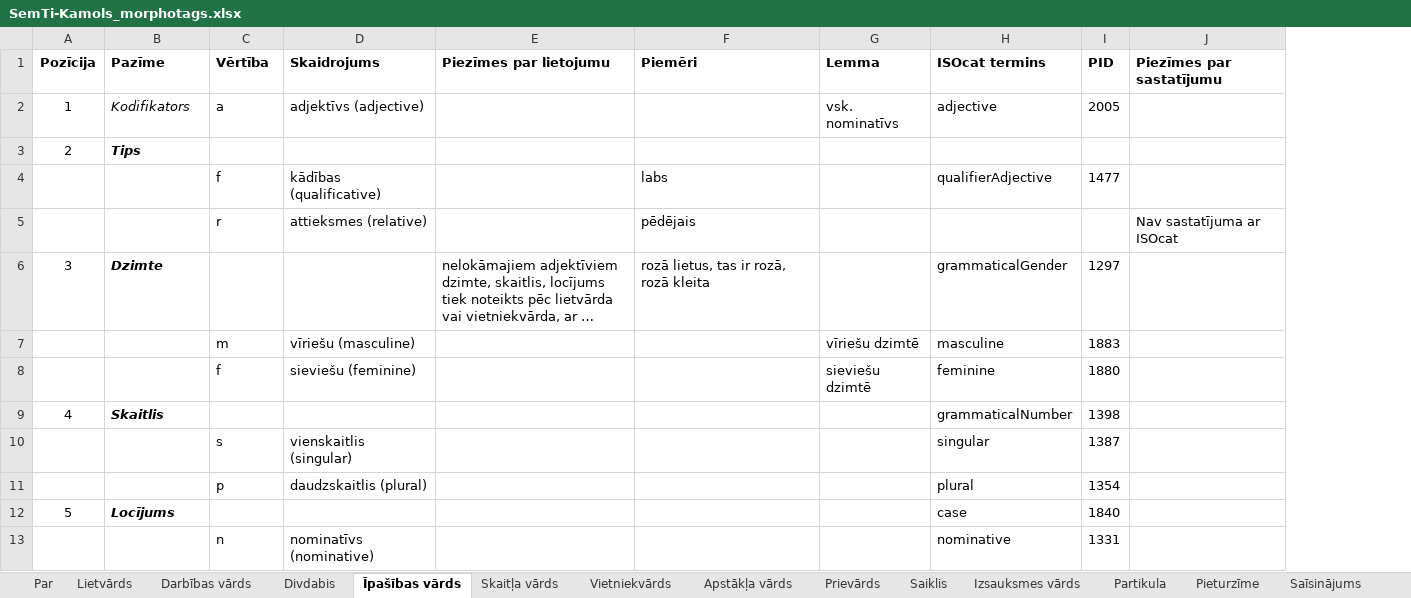
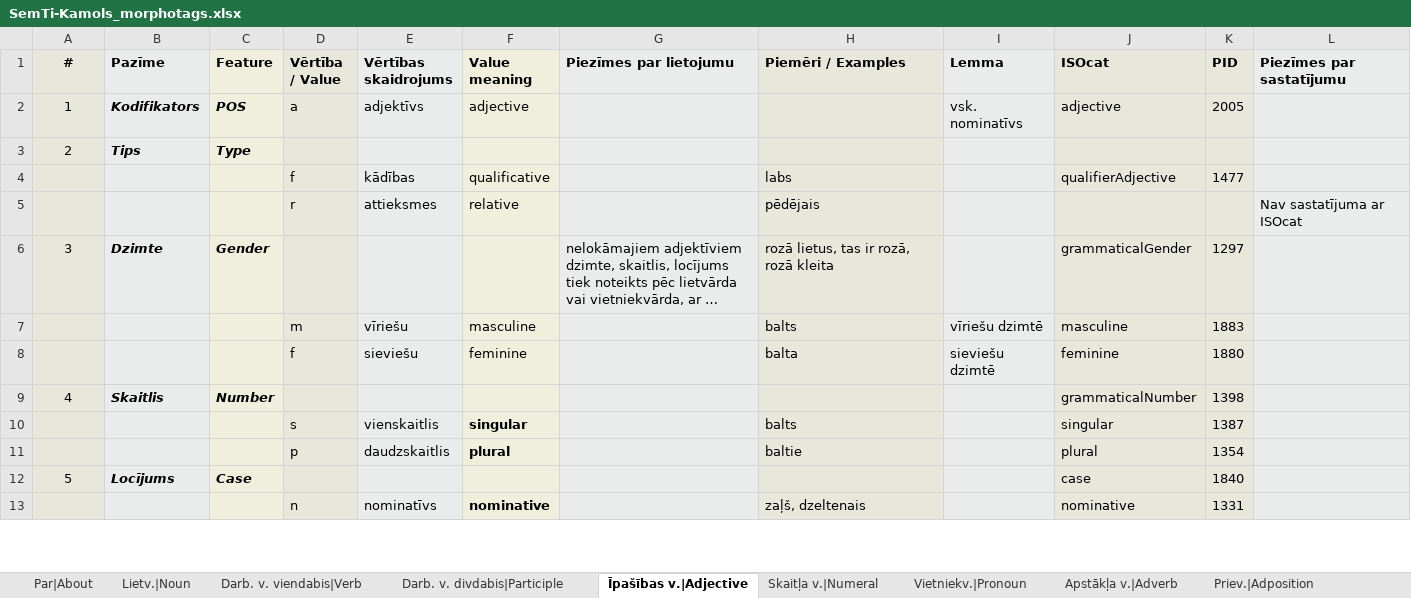
Before and after one commit to PeterisP/morphology, an Excel workbook: docs/SemTi-Kamols_morphotags.xlsx, sheet Īpašības v.|Adjective, drawn as a sheet; only a part is shown; long unchanged cells end in …; values as stored, in another font and other column widths than the file's, no borders; removed rows and columns are numbered as before the commit, all else as after; the diff covers the shown part only; the diff names each change by its address in the sheet, - before the commit and + after, or states it on an @@ line.

```diff
--- a/docs/SemTi-Kamols_morphotags.xlsx (sheet Īpašības v.|Adjective)
+++ b/docs/SemTi-Kamols_morphotags.xlsx (sheet Īpašības v.|Adjective)
-sheet tab: Par
+sheet tab: Par|About
-sheet tab: Lietvārds
+sheet tab: Lietv.|Noun
-sheet tab: Darbības vārds
+sheet tab: Darb. v. viendabis|Verb
-sheet tab: Divdabis
+sheet tab: Darb. v. divdabis|Participle
-sheet tab: Īpašības vārds
+sheet tab: Īpašības v.|Adjective
-sheet tab: Skaitļa vārds
+sheet tab: Skaitļa v.|Numeral
-sheet tab: Vietniekvārds
+sheet tab: Vietniekv.|Pronoun
-sheet tab: Apstākļa vārds
+sheet tab: Apstākļa v.|Adverb
-sheet tab: Prievārds
+sheet tab: Priev.|Adposition
+column C (Feature), rows 2-12: POS | Type |  |  | Gender |  |  | Number |  |  | Case
-column D (Skaidrojums), rows 2-13: adjektīvs (adjective) |  | kādības (qualificative) | attieksmes (relative) |  | vīriešu (masculine) | sieviešu (feminine) |  | vienskaitlis (singular) | daudzskaitlis (plural) |  | nominatīvs (nominative)
+column E (Vērtības skaidrojums), rows 2-13: adjektīvs |  | kādības | attieksmes |  | vīriešu | sieviešu |  | vienskaitlis | daudzskaitlis |  | nominatīvs
+column F (Value meaning), rows 2-13: adjective |  | qualificative | relative |  | masculine | feminine |  | singular | plural |  | nominative
-A1: Pozīcija
+A1: #
-A1:A13 fill: none
+A1:A13 fill: #E8E7DC
-B1:B13 fill: none
+B1:B13 fill: #E9ECEB
-D1: Vērtība
+D1: Vērtība / Value
-D1:D13 fill: none
+D1:D13 fill: #E8E7DC
-G1:G13 fill: none
+G1:G13 fill: #E9ECEB
-H1: Piemēri
+H1: Piemēri / Examples
-H1:H13 fill: none
+H1:H13 fill: #E8E7DC
-I1:I13 fill: none
+I1:I13 fill: #E9ECEB
-J1: ISOcat termins
+J1: ISOcat
-J1:K13 fill: none
+J1:K13 fill: #E8E7DC
-L1:L13 fill: none
+L1:L13 fill: #E9ECEB
-B2 bold: off
+B2 bold: on
-H7 (Piemēri / Examples): (empty)
+H7 (Piemēri / Examples): balts
-H8 (Piemēri / Examples): (empty)
+H8 (Piemēri / Examples): balta
-H10 (Piemēri / Examples): (empty)
+H10 (Piemēri / Examples): balts
-H11 (Piemēri / Examples): (empty)
+H11 (Piemēri / Examples): baltie
-H13 (Piemēri / Examples): (empty)
+H13 (Piemēri / Examples): zaļš, dzeltenais
```
Also changed, not shown: 4 edited cells and cell formats elsewhere in this sheet, sheet Vietniekv.|Pronoun, sheet Skaitļa v.|Numeral, sheet Priev.|Adposition, sheet Saiklis|Conj., sheet Apstākļa v.|Adverb, sheet Lietv.|Noun, 8 more sheets, other sheet tabs, charts or pictures, 7 other files.
